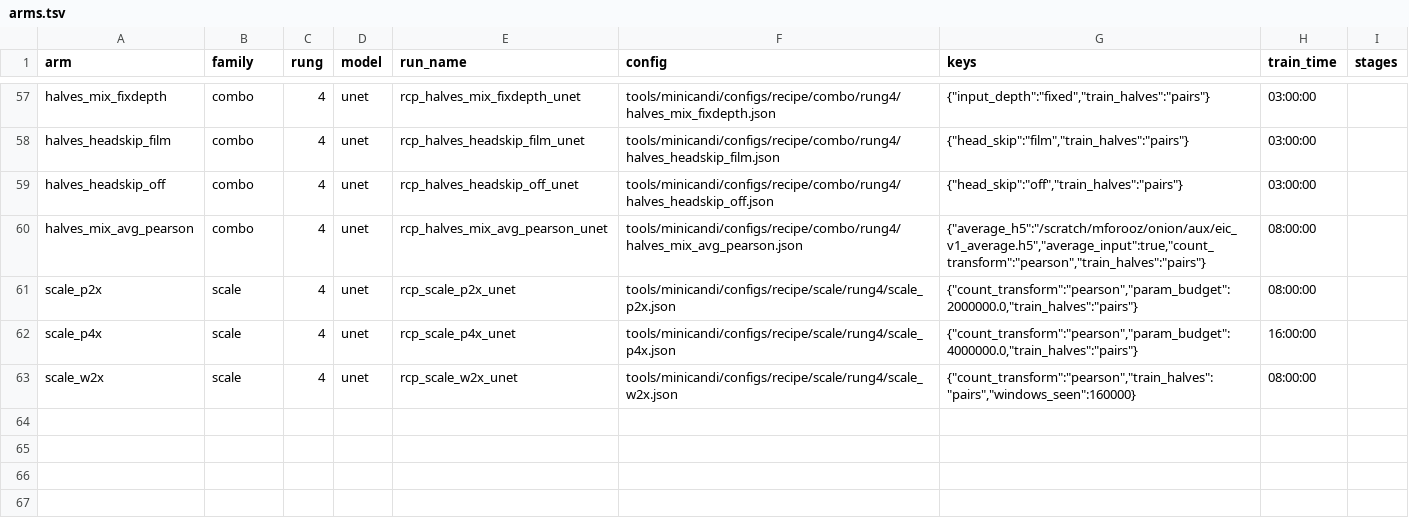
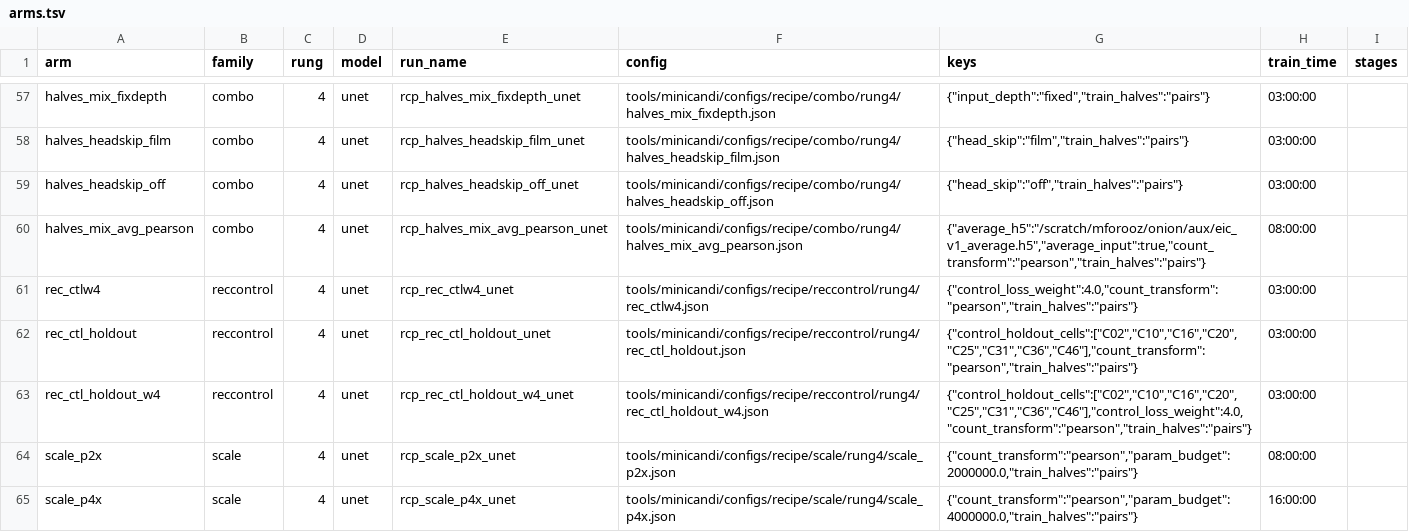
Before and after one commit to mehdiforoozandeh/CANDII, a TSV file: tools/minicandi/configs/recipe/arms.tsv, drawn as a sheet; only a part is shown, gaps mark what is left out; the shorter side is filled out with more unchanged rows.

```diff
--- a/tools/minicandi/configs/recipe/arms.tsv
+++ b/tools/minicandi/configs/recipe/arms.tsv
@@ -60,2 +60,5 @@ halves_headskip_off	combo	4	unet	rcp_halves_headskip_off_unet	tools/minicandi/co
 halves_mix_avg_pearson	combo	4	unet	rcp_halves_mix_avg_pearson_unet	tools/minicandi/configs/recipe/combo/rung4/halves_mix_avg_pearson.json	{"average_h5":"/scratch/mforooz/onion/aux/eic_v1_average.h5","average_input":true,"count_transform":"pearson","train_halves":"pairs"}	08:00:00	
+rec_ctlw4	reccontrol	4	unet	rcp_rec_ctlw4_unet	tools/minicandi/configs/recipe/reccontrol/rung4/rec_ctlw4.json	{"control_loss_weight":4.0,"count_transform":"pearson","train_halves":"pairs"}	03:00:00	
+rec_ctl_holdout	reccontrol	4	unet	rcp_rec_ctl_holdout_unet	tools/minicandi/configs/recipe/reccontrol/rung4/rec_ctl_holdout.json	{"control_holdout_cells":["C02","C10","C16","C20","C25","C31","C36","C46"],"count_transform":"pearson","train_halves":"pairs"}	03:00:00	
+rec_ctl_holdout_w4	reccontrol	4	unet	rcp_rec_ctl_holdout_w4_unet	tools/minicandi/configs/recipe/reccontrol/rung4/rec_ctl_holdout_w4.json	{"control_holdout_cells":["C02","C10","C16","C20","C25","C31","C36","C46"],"control_loss_weight":4.0,"count_transform":"pearson","train_halves":"pairs"}	03:00:00	
 scale_p2x	scale	4	unet	rcp_scale_p2x_unet	tools/minicandi/configs/recipe/scale/rung4/scale_p2x.json	{"count_transform":"pearson","param_budget":2000000.0,"train_halves":"pairs"}	08:00:00	
```
Also changed, not shown: 45 other files.
